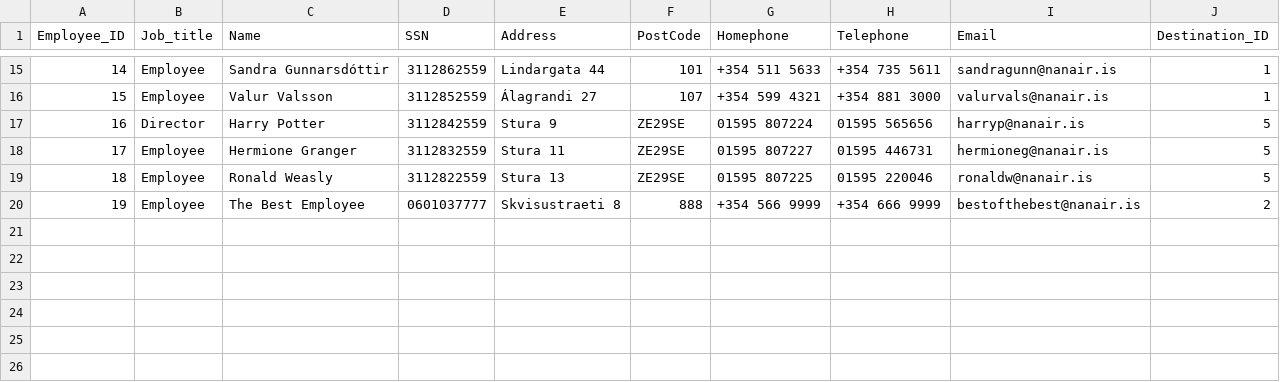
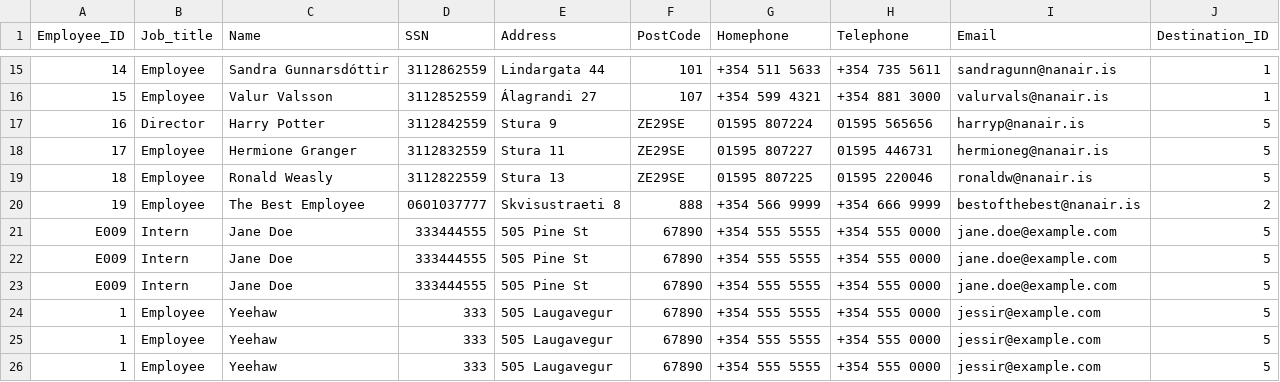
Before and after one commit to lilli31/Verklegt1, a CSV file: data_files/employees.csv, drawn as a sheet; only a part is shown, gaps mark what is left out.

Commit message:
dataleyer complete hjá employee
Tjekka a testunum hvort þau virka öll - tala við TA

```diff
--- a/data_files/employees.csv
+++ b/data_files/employees.csv
@@ -20 +20,7 @@ Employee_ID,Job_title,Name,SSN,Address,PostCode,Homephone,Telephone,Email,Destin
 19,Employee,The Best Employee,0601037777,Skvisustraeti 8,888,+354 566 9999,+354 666 9999,bestofthebest@nanair.is,2
+E009,Intern,Jane Doe,333444555,505 Pine St,67890,+354 555 5555,+354 555 0000,jane.doe@example.com,5
+E009,Intern,Jane Doe,333444555,505 Pine St,67890,+354 555 5555,+354 555 0000,jane.doe@example.com,5
+E009,Intern,Jane Doe,333444555,505 Pine St,67890,+354 555 5555,+354 555 0000,jane.doe@example.com,5
+1,Employee,Yeehaw,333,505 Laugavegur,67890,+354 555 5555,+354 555 0000,jessir@example.com,5
+1,Employee,Yeehaw,333,505 Laugavegur,67890,+354 555 5555,+354 555 0000,jessir@example.com,5
+1,Employee,Yeehaw,333,505 Laugavegur,67890,+354 555 5555,+354 555 0000,jessir@example.com,5
```
Also changed, not shown: 2 other files.
